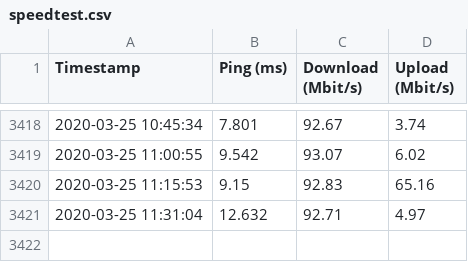
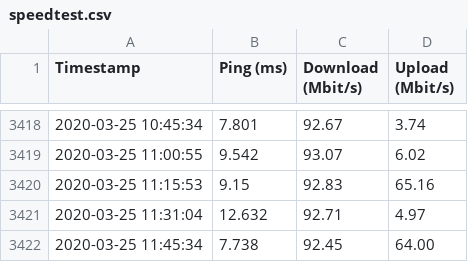
Before and after one commit to stwolny/broadband-monitoring, a CSV file: speedtest.csv, drawn as a sheet; only a part is shown, gaps mark what is left out.

Commit message:
updated speedtest data

```diff
--- a/speedtest.csv
+++ b/speedtest.csv
@@ -3421 +3421,2 @@ Timestamp,Ping (ms), Download (Mbit/s), Upload (Mbit/s)
 2020-03-25 11:31:04,12.632,92.71,4.97
+2020-03-25 11:45:34,7.738,92.45,64.00
```
